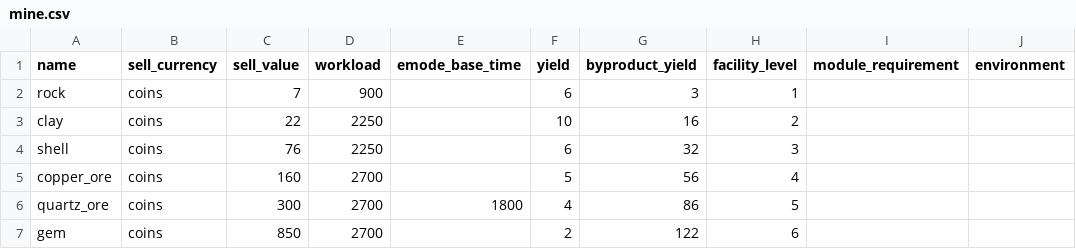
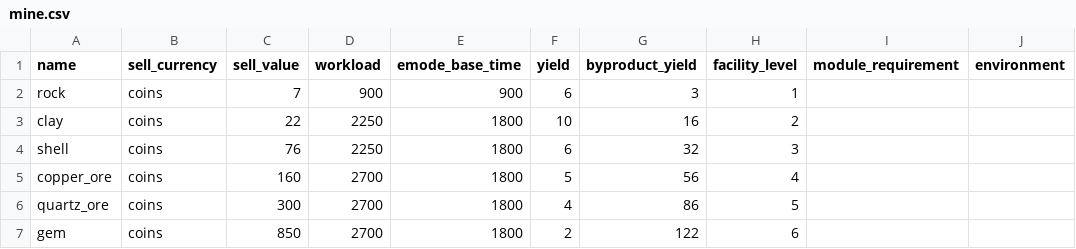
Before and after one commit to BiViPi/AniimoLab, a CSV file: data/mine.csv, drawn as a sheet.

```diff
--- a/data/mine.csv
+++ b/data/mine.csv
@@ -1,7 +1,7 @@
 name, sell_currency, sell_value, workload, emode_base_time, yield, byproduct_yield, facility_level, module_requirement, environment
-rock, coins, 7, 900, , 6, 3, 1, ,
-clay, coins, 22, 2250, , 10, 16, 2, ,
-shell, coins, 76, 2250, , 6, 32, 3, ,
-copper_ore, coins, 160, 2700, , 5, 56, 4, ,
+rock, coins, 7, 900, 900, 6, 3, 1, ,
+clay, coins, 22, 2250, 1800, 10, 16, 2, ,
+shell, coins, 76, 2250, 1800, 6, 32, 3, ,
+copper_ore, coins, 160, 2700, 1800, 5, 56, 4, ,
 quartz_ore, coins, 300, 2700, 1800, 4, 86, 5, ,
-gem, coins, 850, 2700, , 2, 122, 6, ,
+gem, coins, 850, 2700, 1800, 2, 122, 6, ,
```
Also changed, not shown: data/aniipod_maker.csv, data/dance_pad_polisher.csv, 5 other files.
